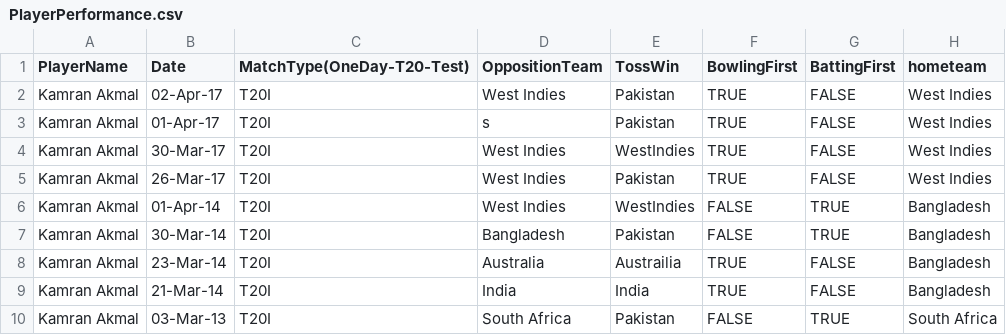
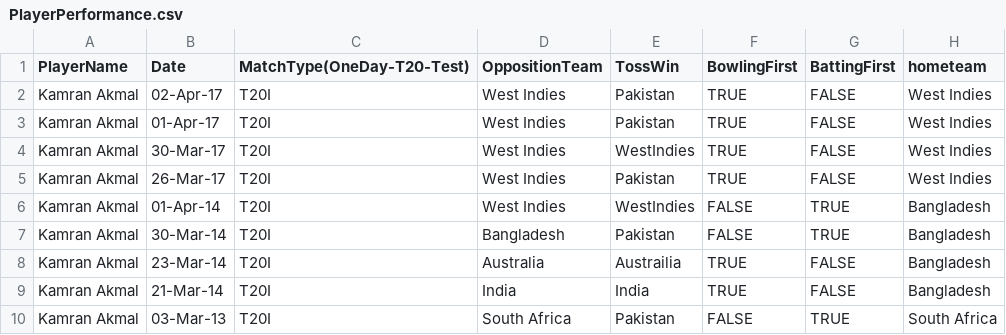
Before and after one commit to faris-hasan/PlayerPerformance, a CSV file: PlayerPerformance.csv, drawn as a sheet; only a part is shown; the diff names each change by its address in the sheet, - before the commit and + after, or states it on an @@ line.

Commit message:
Update PlayerPerformance.csv

```diff
--- a/PlayerPerformance.csv
+++ b/PlayerPerformance.csv
-D3 (OppositionTeam): s
+D3 (OppositionTeam): West Indies
```
